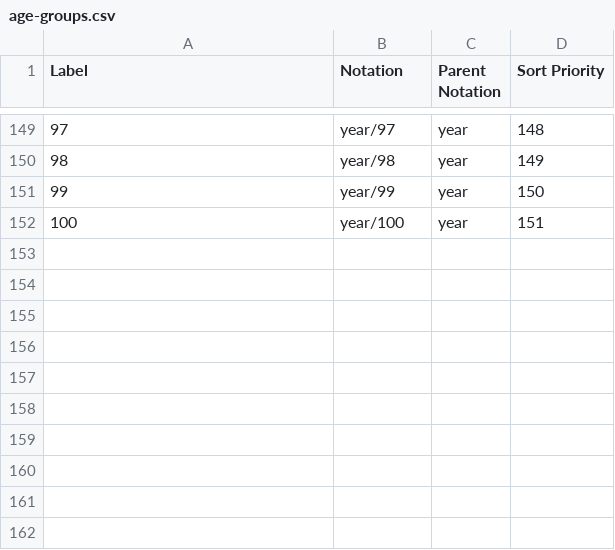
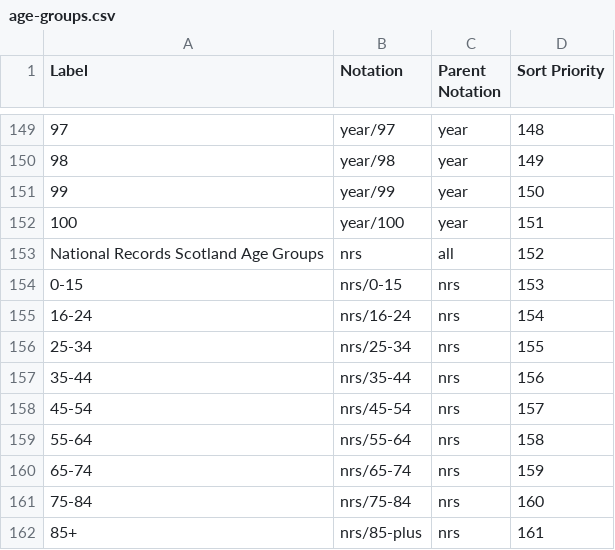
Before and after one commit to GSS-Cogs/ref_migration, a CSV file: codelists/age-groups.csv, drawn as a sheet; only a part is shown, gaps mark what is left out; the diff names each change by its address in the sheet, - before the commit and + after, or states it on an @@ line.

Commit message:
Add NRS age groups

```diff
--- a/codelists/age-groups.csv
+++ b/codelists/age-groups.csv
+row 153: National Records Scotland Age Groups | nrs | all | 152
+row 154: 0-15 | nrs/0-15 | nrs | 153
+row 155: 16-24 | nrs/16-24 | nrs | 154
+row 156: 25-34 | nrs/25-34 | nrs | 155
+row 157: 35-44 | nrs/35-44 | nrs | 156
+row 158: 45-54 | nrs/45-54 | nrs | 157
+row 159: 55-64 | nrs/55-64 | nrs | 158
+row 160: 65-74 | nrs/65-74 | nrs | 159
+row 161: 75-84 | nrs/75-84 | nrs | 160
+row 162: 85+ | nrs/85-plus | nrs | 161
```
